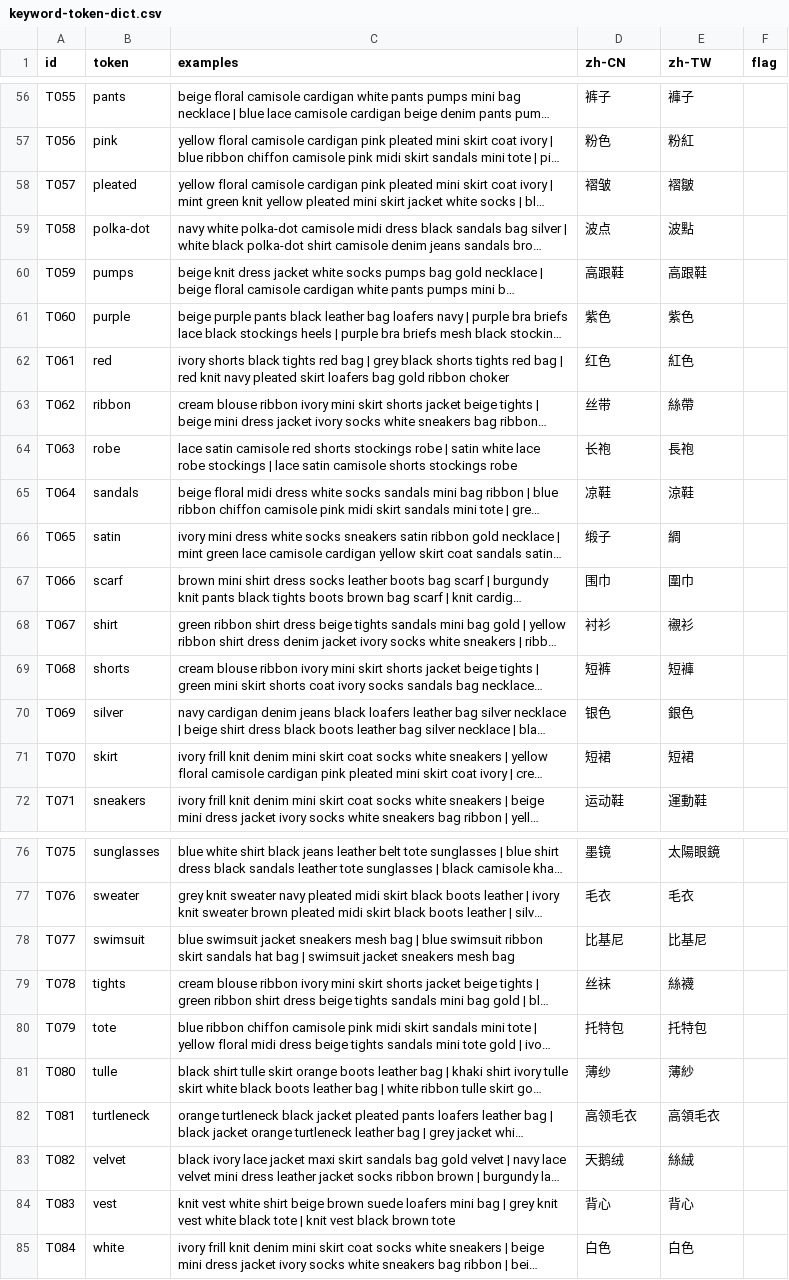
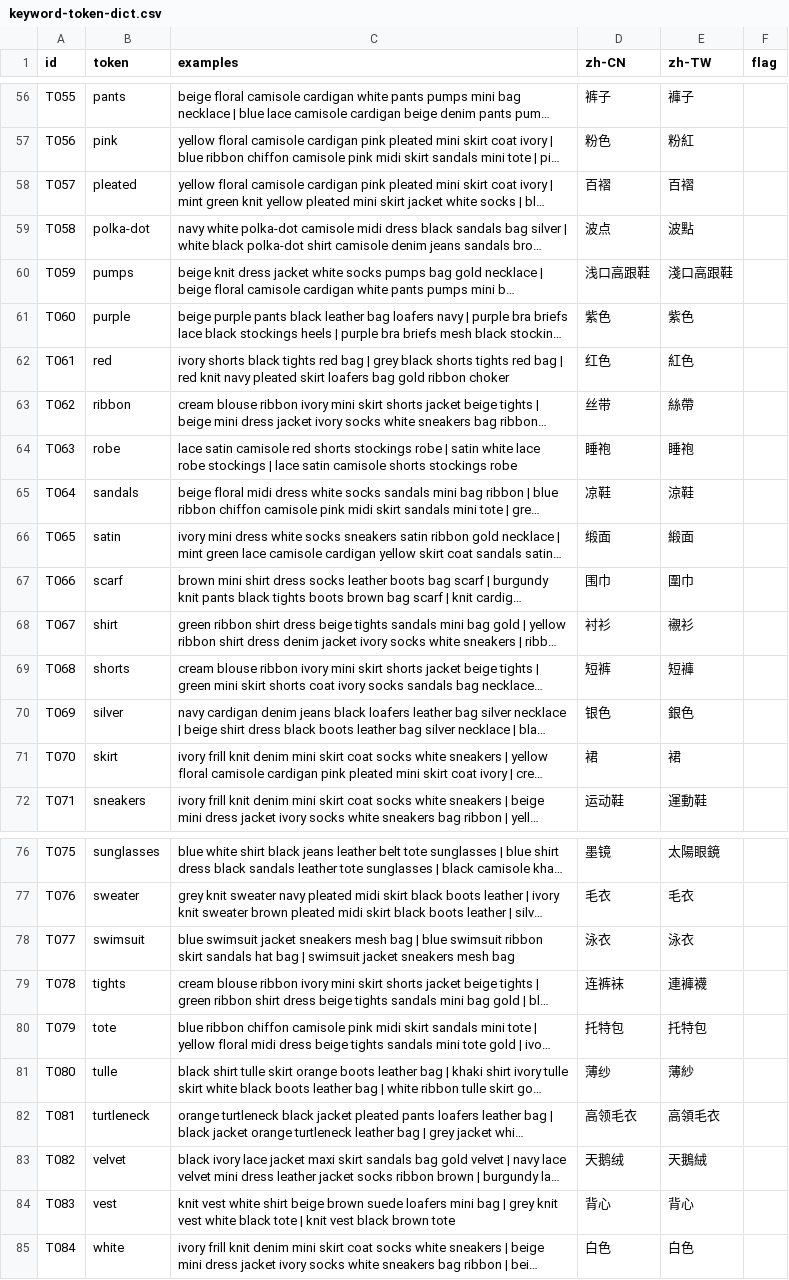
Before and after one commit to dheimanb/ai-costume-gallery-i18n, a CSV file: i18n/task1/keyword-token-dict.csv, drawn as a sheet; only a part is shown, gaps mark what is left out; long unchanged cells end in …; the diff covers the shown part only; the diff names each change by its address in the sheet, - before the commit and + after, or states it on an @@ line.

```diff
--- a/i18n/task1/keyword-token-dict.csv
+++ b/i18n/task1/keyword-token-dict.csv
-D58 (zh-CN): 褶皱
+D58 (zh-CN): 百褶
-E58 (zh-TW): 褶皺
+E58 (zh-TW): 百褶
-D60 (zh-CN): 高跟鞋
+D60 (zh-CN): 浅口高跟鞋
-E60 (zh-TW): 高跟鞋
+E60 (zh-TW): 淺口高跟鞋
-D64 (zh-CN): 长袍
+D64 (zh-CN): 睡袍
-E64 (zh-TW): 長袍
+E64 (zh-TW): 睡袍
-D66 (zh-CN): 缎子
+D66 (zh-CN): 缎面
-E66 (zh-TW): 綢
+E66 (zh-TW): 緞面
-D71 (zh-CN): 短裙
+D71 (zh-CN): 裙
-E71 (zh-TW): 短裙
+E71 (zh-TW): 裙
-D78 (zh-CN): 比基尼
+D78 (zh-CN): 泳衣
-E78 (zh-TW): 比基尼
+E78 (zh-TW): 泳衣
-D79 (zh-CN): 丝袜
+D79 (zh-CN): 连裤袜
-E79 (zh-TW): 絲襪
+E79 (zh-TW): 連褲襪
-E83 (zh-TW): 絲絨
+E83 (zh-TW): 天鵝絨
```
Also changed, not shown: 25 edited cells elsewhere in this file.
